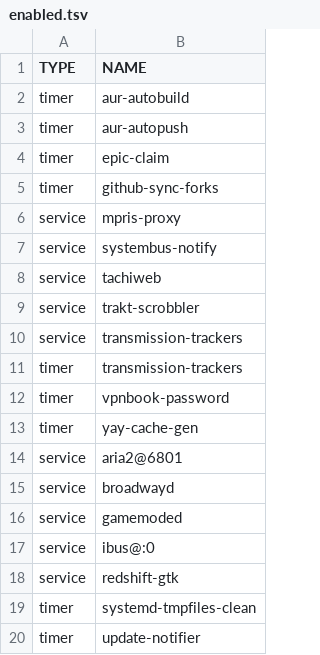
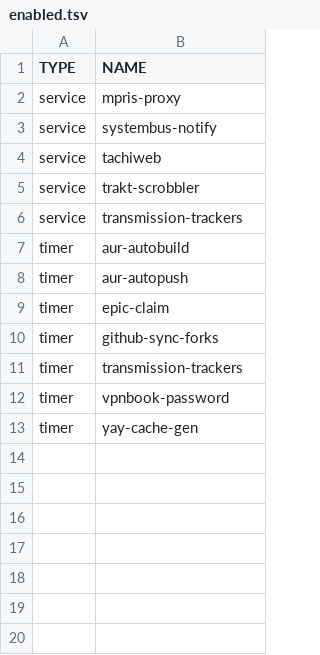
Before and after one commit to ahmubashshir/dotfiles, a TSV file: systemd/config/enabled.tsv, drawn as a sheet.

Commit message:
update systemd config
Former-commit-id: d72eee41b816700e3f887bb21378eb5f8c4ec30e

```diff
--- a/systemd/config/enabled.tsv
+++ b/systemd/config/enabled.tsv
@@ -1,6 +1,2 @@
 TYPE	NAME
-timer	aur-autobuild
-timer	aur-autopush
-timer	epic-claim
-timer	github-sync-forks
 service	mpris-proxy
@@ -10,2 +6,6 @@ service	trakt-scrobbler
 service	transmission-trackers
+timer	aur-autobuild
+timer	aur-autopush
+timer	epic-claim
+timer	github-sync-forks
 timer	transmission-trackers
@@ -13,8 +13 @@ timer	vpnbook-password
 timer	yay-cache-gen
-service	aria2@6801
-service	broadwayd
-service	gamemoded
-service	ibus@:0
-service	redshift-gtk
-timer	systemd-tmpfiles-clean
-timer	update-notifier
```
